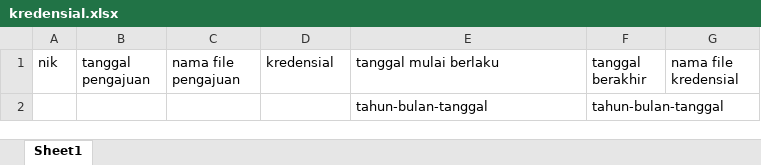
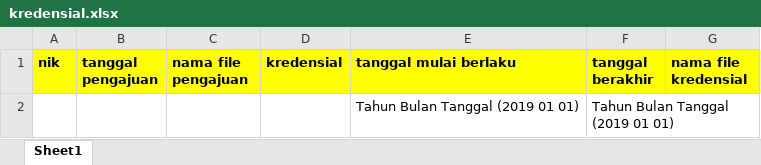
Before and after one commit to hilfina/kepegawaian, an Excel workbook: Assets/format/kredensial.xlsx, sheet Sheet1, drawn as a sheet; values as stored, in another font and other column widths than the file's, no borders; removed rows and columns are numbered as before the commit, all else as after; the diff names each change by its address in the sheet, - before the commit and + after, or states it on an @@ line.

```diff
--- a/Assets/format/kredensial.xlsx (sheet Sheet1)
+++ b/Assets/format/kredensial.xlsx (sheet Sheet1)
@@ A1:G1 fill: none → #FFFF00, bold: off → on @@
-row 2:  |  |  |  | tahun-bulan-tanggal | tahun-bulan-tanggal
+row 2:  |  |  |  | Tahun Bulan Tanggal (2019 01 01) | Tahun Bulan Tanggal (2019 01 01)
```
Also changed, not shown: Assets/format/berkala.xlsx, Assets/format/diklat.xlsx, 10 other files.
